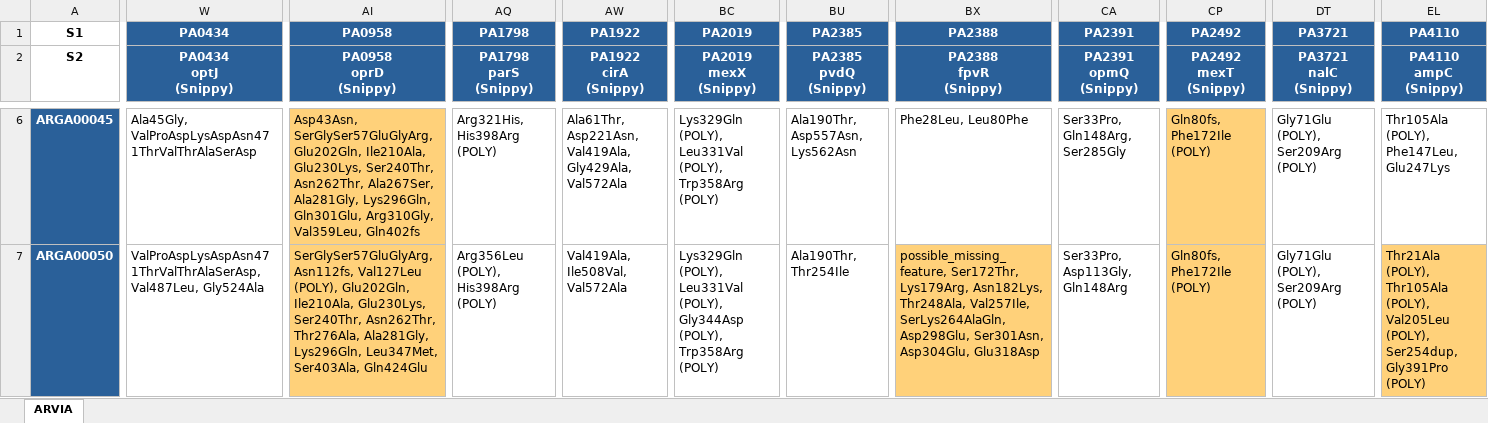
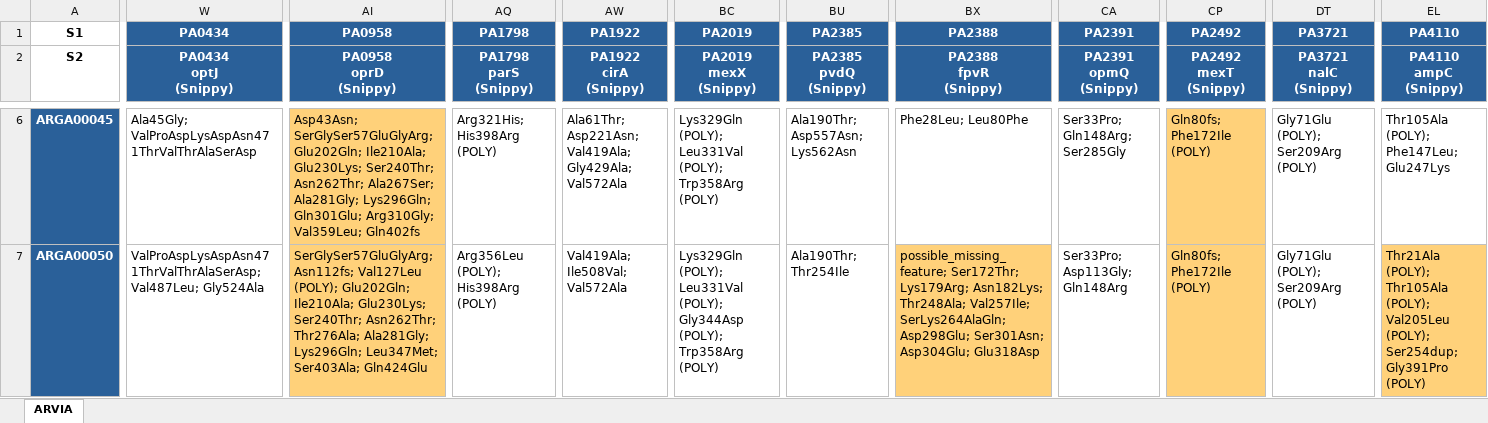
Before and after one commit to pablo-aja-macaya/ARVIA, an Excel workbook: arvia/data/examples/example_result.xlsx, sheet ARVIA, drawn as a sheet; only a part is shown, gaps mark what is left out; values as stored, in another font and other column widths than the file's, no borders; the diff covers the shown part only; the diff names each change by its address in the sheet, - before the commit and + after, or states it on an @@ line.

Commit message:
update example xlsx

```diff
--- a/arvia/data/examples/example_result.xlsx (sheet ARVIA)
+++ b/arvia/data/examples/example_result.xlsx (sheet ARVIA)
-W6 (PA0434 optJ (Snippy)): Ala45Gly, ValProAspLysAspAsn471ThrValThrAlaSerAsp
+W6 (PA0434 optJ (Snippy)): Ala45Gly; ValProAspLysAspAsn471ThrValThrAlaSerAsp
-AI6 (PA0958 oprD (Snippy)): Asp43Asn, SerGlySer57GluGlyArg, Glu202Gln, Ile210Ala, Glu230Lys, Ser240Thr, Asn262Thr, Ala267Ser, Ala281Gly, Lys296Gln, Gln301Glu, Arg310Gly, Val359Leu, Gln402fs
+AI6 (PA0958 oprD (Snippy)): Asp43Asn; SerGlySer57GluGlyArg; Glu202Gln; Ile210Ala; Glu230Lys; Ser240Thr; Asn262Thr; Ala267Ser; Ala281Gly; Lys296Gln; Gln301Glu; Arg310Gly; Val359Leu; Gln402fs
-AQ6 (PA1798 parS (Snippy)): Arg321His, His398Arg (POLY)
+AQ6 (PA1798 parS (Snippy)): Arg321His; His398Arg (POLY)
-AW6 (PA1922 cirA (Snippy)): Ala61Thr, Asp221Asn, Val419Ala, Gly429Ala, Val572Ala
+AW6 (PA1922 cirA (Snippy)): Ala61Thr; Asp221Asn; Val419Ala; Gly429Ala; Val572Ala
-BC6 (PA2019 mexX (Snippy)): Lys329Gln (POLY), Leu331Val (POLY), Trp358Arg (POLY)
+BC6 (PA2019 mexX (Snippy)): Lys329Gln (POLY); Leu331Val (POLY); Trp358Arg (POLY)
-BU6 (PA2385 pvdQ (Snippy)): Ala190Thr, Asp557Asn, Lys562Asn
+BU6 (PA2385 pvdQ (Snippy)): Ala190Thr; Asp557Asn; Lys562Asn
-BX6 (PA2388 fpvR (Snippy)): Phe28Leu, Leu80Phe
+BX6 (PA2388 fpvR (Snippy)): Phe28Leu; Leu80Phe
-CA6 (PA2391 opmQ (Snippy)): Ser33Pro, Gln148Arg, Ser285Gly
+CA6 (PA2391 opmQ (Snippy)): Ser33Pro; Gln148Arg; Ser285Gly
-CP6:CP7 (PA2492 mexT (Snippy)): Gln80fs, Phe172Ile (POLY)
+CP6:CP7 (PA2492 mexT (Snippy)): Gln80fs; Phe172Ile (POLY)
-DT6:DT7 (PA3721 nalC (Snippy)): Gly71Glu (POLY), Ser209Arg (POLY)
+DT6:DT7 (PA3721 nalC (Snippy)): Gly71Glu (POLY); Ser209Arg (POLY)
-EL6 (PA4110 ampC (Snippy)): Thr105Ala (POLY), Phe147Leu, Glu247Lys
+EL6 (PA4110 ampC (Snippy)): Thr105Ala (POLY); Phe147Leu; Glu247Lys
-W7 (PA0434 optJ (Snippy)): ValProAspLysAspAsn471ThrValThrAlaSerAsp, Val487Leu, Gly524Ala
+W7 (PA0434 optJ (Snippy)): ValProAspLysAspAsn471ThrValThrAlaSerAsp; Val487Leu; Gly524Ala
-AI7 (PA0958 oprD (Snippy)): SerGlySer57GluGlyArg, Asn112fs, Val127Leu (POLY), Glu202Gln, Ile210Ala, Glu230Lys, Ser240Thr, Asn262Thr, Thr276Ala, Ala281Gly, Lys296Gln, Leu347Met, Ser403Ala, Gln424Glu
+AI7 (PA0958 oprD (Snippy)): SerGlySer57GluGlyArg; Asn112fs; Val127Leu (POLY); Glu202Gln; Ile210Ala; Glu230Lys; Ser240Thr; Asn262Thr; Thr276Ala; Ala281Gly; Lys296Gln; Leu347Met; Ser403Ala; Gln424Glu
-AQ7 (PA1798 parS (Snippy)): Arg356Leu (POLY), His398Arg (POLY)
+AQ7 (PA1798 parS (Snippy)): Arg356Leu (POLY); His398Arg (POLY)
-AW7 (PA1922 cirA (Snippy)): Val419Ala, Ile508Val, Val572Ala
+AW7 (PA1922 cirA (Snippy)): Val419Ala; Ile508Val; Val572Ala
-BC7 (PA2019 mexX (Snippy)): Lys329Gln (POLY), Leu331Val (POLY), Gly344Asp (POLY), Trp358Arg (POLY)
+BC7 (PA2019 mexX (Snippy)): Lys329Gln (POLY); Leu331Val (POLY); Gly344Asp (POLY); Trp358Arg (POLY)
-BU7 (PA2385 pvdQ (Snippy)): Ala190Thr, Thr254Ile
+BU7 (PA2385 pvdQ (Snippy)): Ala190Thr; Thr254Ile
-BX7 (PA2388 fpvR (Snippy)): possible_missing_feature, Ser172Thr, Lys179Arg, Asn182Lys, Thr248Ala, Val257Ile, SerLys264AlaGln, Asp298Glu, Ser301Asn, Asp304Glu, Glu318Asp
+BX7 (PA2388 fpvR (Snippy)): possible_missing_feature; Ser172Thr; Lys179Arg; Asn182Lys; Thr248Ala; Val257Ile; SerLys264AlaGln; Asp298Glu; Ser301Asn; Asp304Glu; Glu318Asp
-CA7 (PA2391 opmQ (Snippy)): Ser33Pro, Asp113Gly, Gln148Arg
+CA7 (PA2391 opmQ (Snippy)): Ser33Pro; Asp113Gly; Gln148Arg
-EL7 (PA4110 ampC (Snippy)): Thr21Ala (POLY), Thr105Ala (POLY), Val205Leu (POLY), Ser254dup, Gly391Pro (POLY)
+EL7 (PA4110 ampC (Snippy)): Thr21Ala (POLY); Thr105Ala (POLY); Val205Leu (POLY); Ser254dup; Gly391Pro (POLY)
```
Also changed, not shown: 175 edited cells elsewhere in this sheet.
